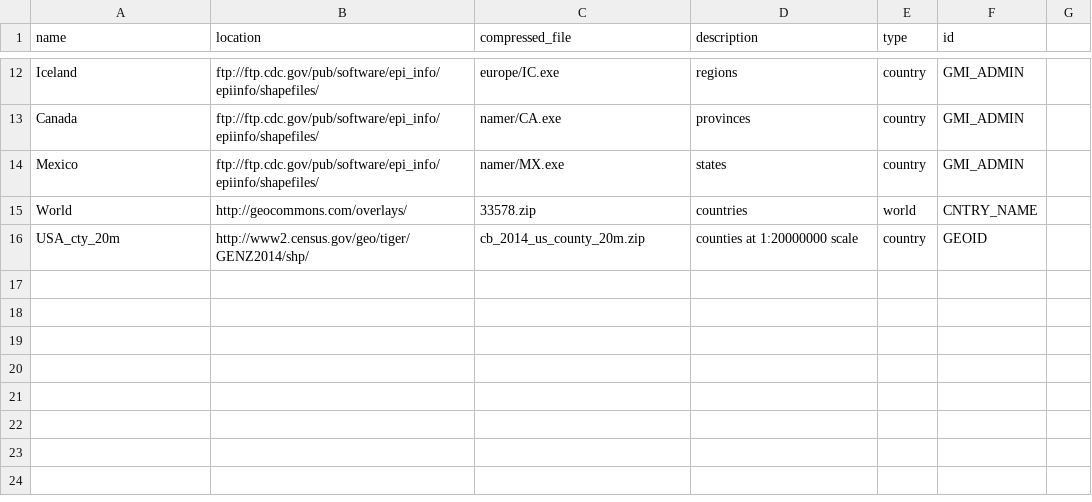
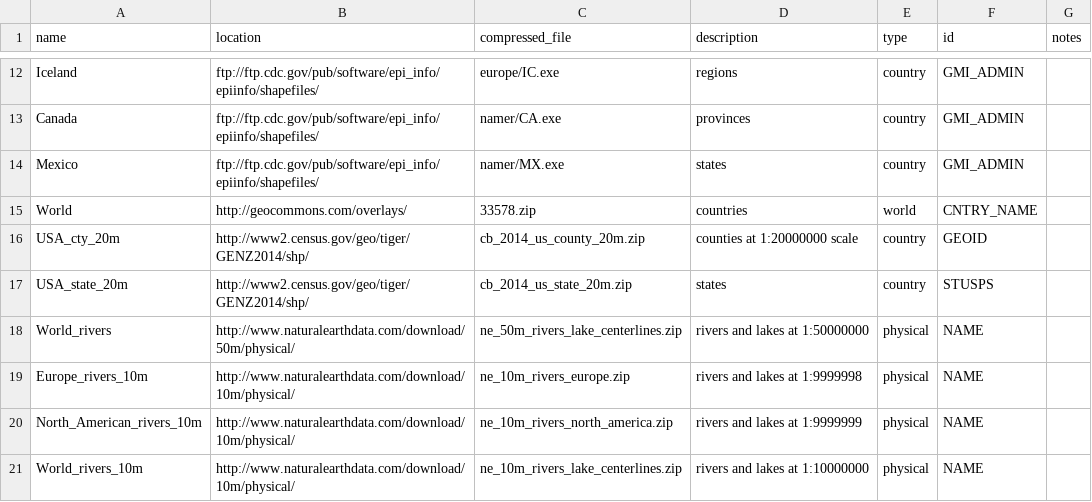
Before and after one commit to dtkaplan/MOSAIC-Summer-2015, a CSV file: Sandbox/mosaicMapShapes/inst/shape_file_sources.csv, drawn as a sheet; only a part is shown, gaps mark what is left out; the diff names each change by its address in the sheet, - before the commit and + after, or states it on an @@ line.

Commit message:
Added rivers

```diff
--- a/Sandbox/mosaicMapShapes/inst/shape_file_sources.csv
+++ b/Sandbox/mosaicMapShapes/inst/shape_file_sources.csv
-G1: (empty)
+G1: notes
+row 17: USA_state_20m | http://www2.census.gov/geo/tiger/GENZ2014/shp/ | cb_2014_us_state_20m.zip | states | country | STUSPS
+row 18: World_rivers | http://www.naturalearthdata.com/download/50m/physical/ | ne_50m_rivers_lake_centerlines.zip | rivers and lakes at 1:50000000 | physical | NAME
+row 19: Europe_rivers_10m | http://www.naturalearthdata.com/download/10m/physical/ | ne_10m_rivers_europe.zip | rivers and lakes at 1:9999998 | physical | NAME
+row 20: North_American_rivers_10m | http://www.naturalearthdata.com/download/10m/physical/ | ne_10m_rivers_north_america.zip | rivers and lakes at 1:9999999 | physical | NAME
+row 21: World_rivers_10m | http://www.naturalearthdata.com/download/10m/physical/ | ne_10m_rivers_lake_centerlines.zip | rivers and lakes at 1:10000000 | physical | NAME
```
Also changed, not shown: 9 other files.
